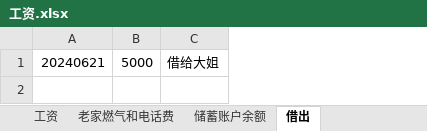
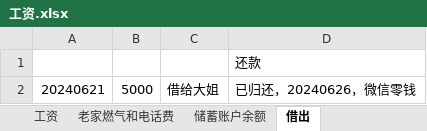
Before and after one commit to lizhenbang56/Papers, an Excel workbook: 书摘/财务/工资.xlsx, sheet 借出, drawn as a sheet; values as stored, in another font and other column widths than the file's, no borders; addresses are those after the commit; the diff names each change by its address in the sheet, - before the commit and + after, or states it on an @@ line.

```diff
--- a/书摘/财务/工资.xlsx (sheet 借出)
+++ b/书摘/财务/工资.xlsx (sheet 借出)
+column D, row 2: 已归还，20240626，微信零钱
+row 1:  |  |  | 还款
```
Also changed, not shown: sheet 储蓄账户余额, sheet 老家燃气和电话费, 6 other files.
